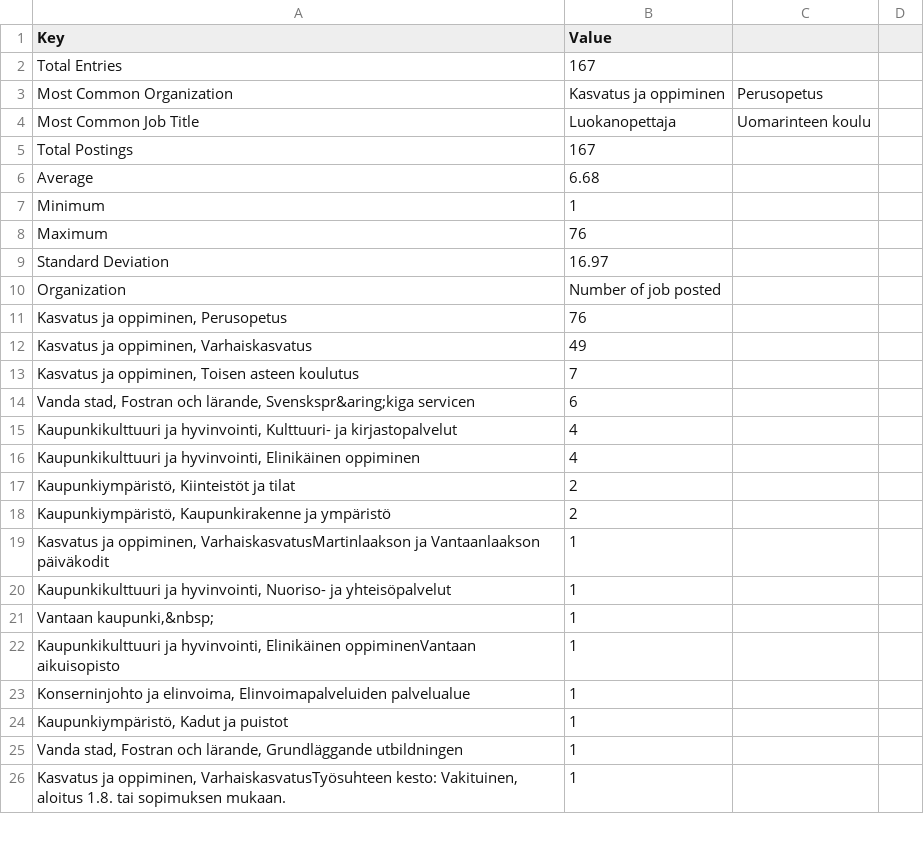
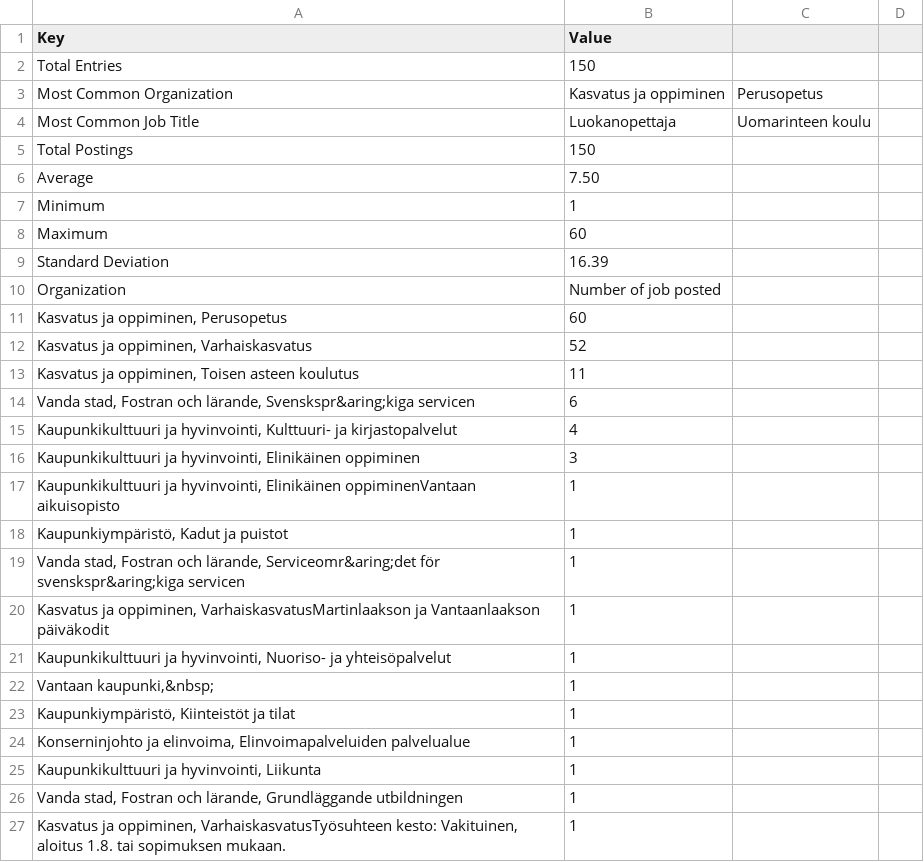
Before and after one commit to Fundamentals-of-Programming-course/Software_project, a CSV file: project/src/report.csv, drawn as a sheet; only a part is shown; the diff covers the shown part only.

```diff
--- a/project/src/report.csv
+++ b/project/src/report.csv
@@ -1,19 +1,20 @@
 Key,Value
-Total Entries,167
+Total Entries,150
 Most Common Organization,Kasvatus ja oppiminen, Perusopetus
 Most Common Job Title,Luokanopettaja, Uomarinteen koulu
-Total Postings,167
-Average,6.68
+Total Postings,150
+Average,7.50
 Minimum,1
-Maximum,76
-Standard Deviation,16.97
+Maximum,60
+Standard Deviation,16.39
 Organization,Number of job posted
-"Kasvatus ja oppiminen, Perusopetus",76
-"Kasvatus ja oppiminen, Varhaiskasvatus",49
-"Kasvatus ja oppiminen, Toisen asteen koulutus",7
+"Kasvatus ja oppiminen, Perusopetus",60
+"Kasvatus ja oppiminen, Varhaiskasvatus",52
+"Kasvatus ja oppiminen, Toisen asteen koulutus",11
 "Vanda stad, Fostran och lärande, Svenskspr&aring;kiga servicen",6
 "Kaupunkikulttuuri ja hyvinvointi, Kulttuuri- ja kirjastopalvelut",4
-"Kaupunkikulttuuri ja hyvinvointi, Elinikäinen oppiminen",4
-"Kaupunkiympäristö, Kiinteistöt ja tilat",2
-"Kaupunkiympäristö, Kaupunkirakenne ja ympäristö",2
+"Kaupunkikulttuuri ja hyvinvointi, Elinikäinen oppiminen",3
+"Kaupunkikulttuuri ja hyvinvointi, Elinikäinen oppiminenVantaan aikuisopisto",1
+"Kaupunkiympäristö, Kadut ja puistot",1
+"Vanda stad, Fostran och lärande, Serviceomr&aring;det för svenskspr&aring;kiga servicen",1
 "Kasvatus ja oppiminen, VarhaiskasvatusMartinlaakson ja Vantaanlaakson päiväkodit",1
@@ -21,5 +22,5 @@ Organization,Number of job posted
 "Vantaan kaupunki,&nbsp;",1
-"Kaupunkikulttuuri ja hyvinvointi, Elinikäinen oppiminenVantaan aikuisopisto",1
+"Kaupunkiympäristö, Kiinteistöt ja tilat",1
 "Konserninjohto ja elinvoima, Elinvoimapalveluiden palvelualue",1
-"Kaupunkiympäristö, Kadut ja puistot",1
+"Kaupunkikulttuuri ja hyvinvointi, Liikunta",1
 "Vanda stad, Fostran och lärande, Grundläggande utbildningen",1
```
Also changed, not shown: 5 added rows and 6 removed rows elsewhere in this file, 2 other files.
